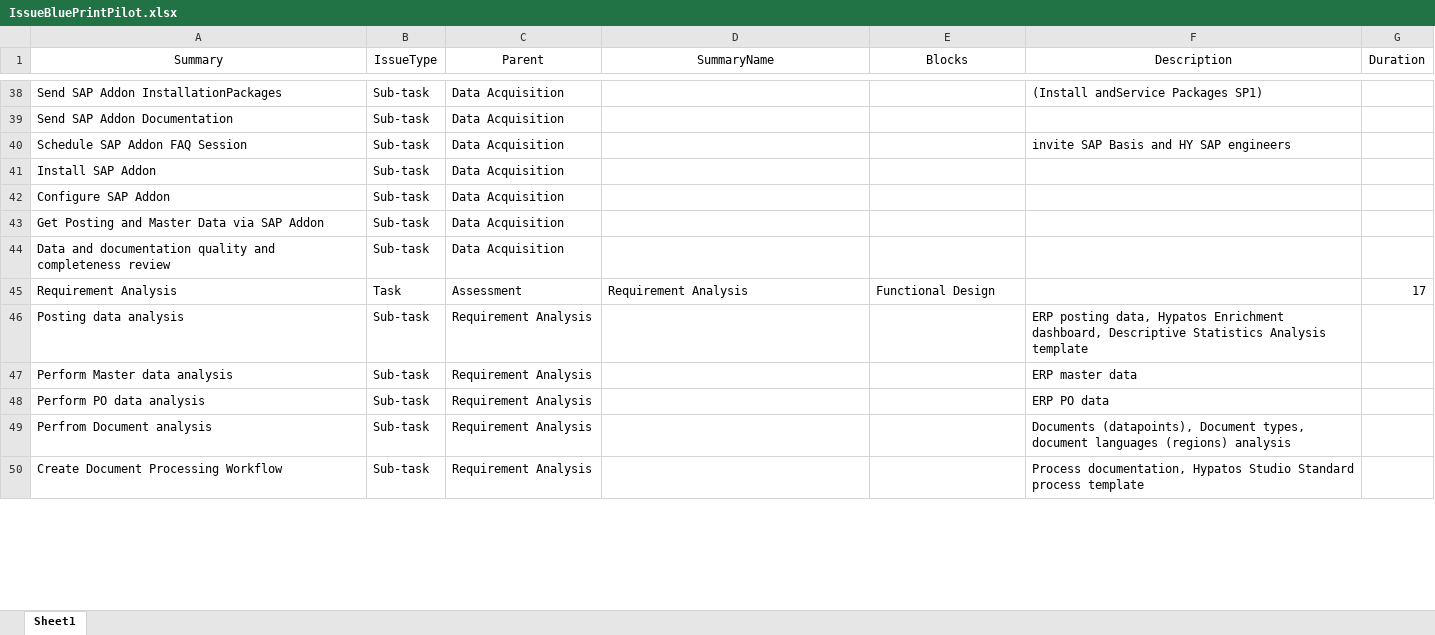
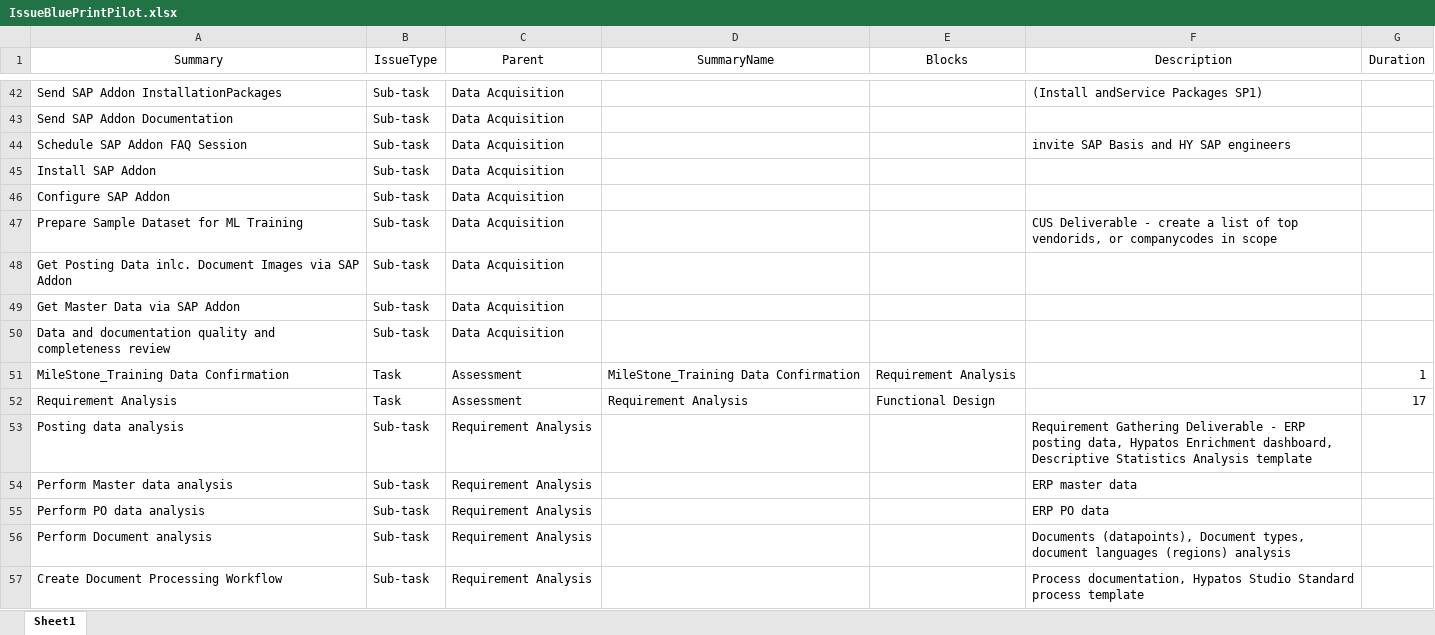
Before and after one commit to stephanHypatos/JIRAAUTOMATER, an Excel workbook: templates/IssueBluePrintPilot.xlsx, sheet Sheet1, drawn as a sheet; only a part is shown, gaps mark what is left out; values as stored, in another font and other column widths than the file's, no borders; conditional formats not drawn; addresses are those after the commit; the diff covers the shown part only; the diff names each change by its address in the sheet, - before the commit and + after, or states it on an @@ line.

```diff
--- a/templates/IssueBluePrintPilot.xlsx (sheet Sheet1)
+++ b/templates/IssueBluePrintPilot.xlsx (sheet Sheet1)
+row 47: Prepare Sample Dataset for ML Training | Sub-task | Data Acquisition |  |  | CUS Deliverable - create a list of top vendorids, or companycodes in scope
+row 48: Get Posting Data inlc. Document Images via SAP Addon | Sub-task | Data Acquisition
-A49 (Summary): Get Posting and Master Data via SAP Addon
+A49 (Summary): Get Master Data via SAP Addon
+row 51: MileStone_Training Data Confirmation | Task | Assessment | MileStone_Training Data Confirmation | Requirement Analysis |  | 1
-F53 (Description): ERP posting…
+F53 (Description): Requirement Gathering Deliverable - ERP posting…
-A56 (Summary): Perfrom Document analysis
+A56 (Summary): Perform Document analysis
```
Also changed, not shown: 17 added rows, 2 removed rows, 61 edited cells and cell formats elsewhere in this sheet, templates/IssueBluePrintRollout.xlsx, templates/IssueBluePrintTest.xlsx, 6 other files.
